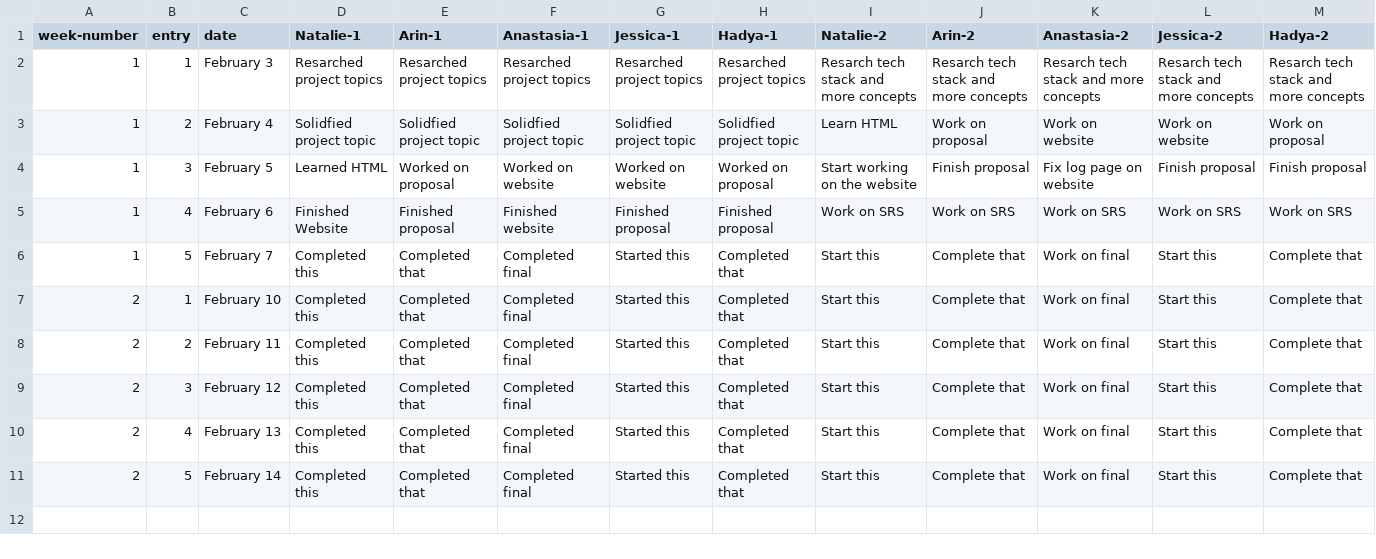
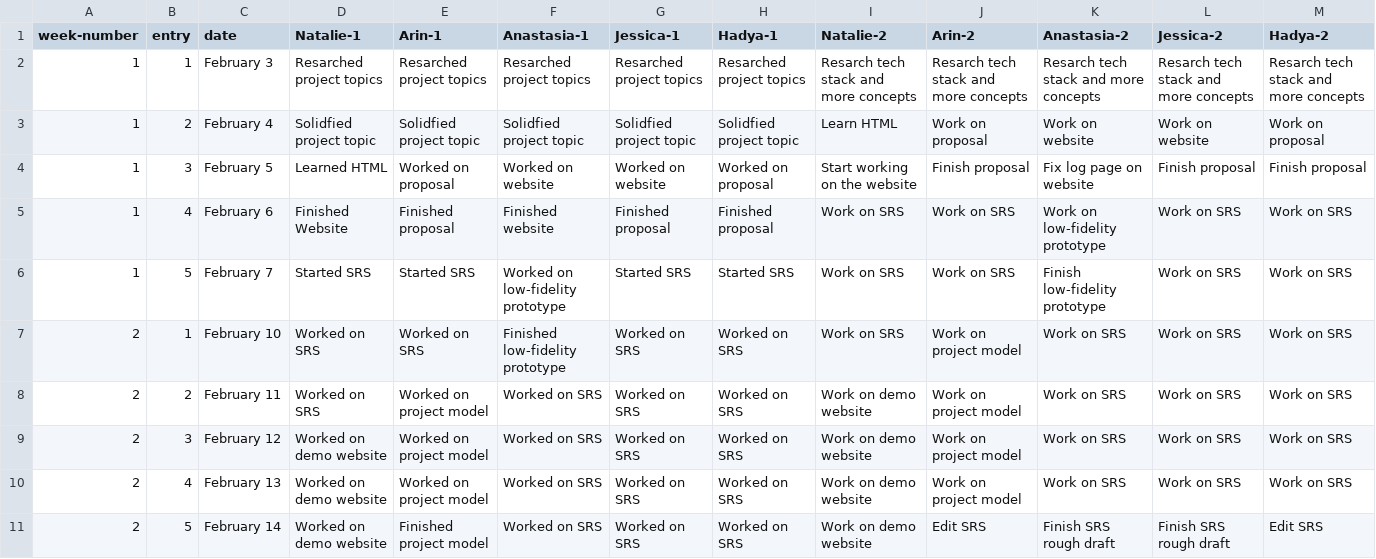
Before and after one commit to NovaByte-CS4800-Group-2/NovaByte-website, a CSV file: logs.csv, drawn as a sheet.

Commit message:
Updated logs

```diff
--- a/logs.csv
+++ b/logs.csv
@@ -4,8 +4,8 @@ week-number,entry,date,Natalie-1,Arin-1,Anastasia-1,Jessica-1,Hadya-1,Natalie-2,
 1,3,February 5,Learned HTML,Worked on proposal,Worked on website,Worked on website,Worked on proposal,Start working on the website,Finish proposal,Fix log page on website,Finish proposal,Finish proposal
-1,4,February 6,Finished Website,Finished proposal,Finished website,Finished proposal,Finished proposal,Work on SRS,Work on SRS,Work on SRS,Work on SRS,Work on SRS
-1,5,February 7,Completed this,Completed that,Completed final,Started this,Completed that,Start this,Complete that,Work on final,Start this,Complete that
-2,1,February 10,Completed this,Completed that,Completed final,Started this,Completed that,Start this,Complete that,Work on final,Start this,Complete that
-2,2,February 11,Completed this,Completed that,Completed final,Started this,Completed that,Start this,Complete that,Work on final,Start this,Complete that
-2,3,February 12,Completed this,Completed that,Completed final,Started this,Completed that,Start this,Complete that,Work on final,Start this,Complete that
-2,4,February 13,Completed this,Completed that,Completed final,Started this,Completed that,Start this,Complete that,Work on final,Start this,Complete that
-2,5,February 14,Completed this,Completed that,Completed final,Started this,Completed that,Start this,Complete that,Work on final,Start this,Complete that
+1,4,February 6,Finished Website,Finished proposal,Finished website,Finished proposal,Finished proposal,Work on SRS,Work on SRS,Work on low-fidelity prototype,Work on SRS,Work on SRS
+1,5,February 7,Started SRS,Started SRS,Worked on low-fidelity prototype,Started SRS,Started SRS,Work on SRS,Work on SRS,Finish low-fidelity prototype,Work on SRS,Work on SRS
+2,1,February 10,Worked on SRS,Worked on SRS,Finished low-fidelity prototype,Worked on SRS,Worked on SRS,Work on SRS,Work on project model,Work on SRS,Work on SRS,Work on SRS
+2,2,February 11,Worked on SRS,Worked on project model,Worked on SRS,Worked on SRS,Worked on SRS,Work on demo website,Work on project model,Work on SRS,Work on SRS,Work on SRS
+2,3,February 12,Worked on demo website,Worked on project model,Worked on SRS,Worked on SRS,Worked on SRS,Work on demo website,Work on project model,Work on SRS,Work on SRS,Work on SRS
+2,4,February 13,Worked on demo website,Worked on project model,Worked on SRS,Worked on SRS,Worked on SRS,Work on demo website,Work on project model,Work on SRS,Work on SRS,Work on SRS
+2,5,February 14,Worked on demo website,Finished project model,Worked on SRS,Worked on SRS,Worked on SRS,Work on demo website,Edit SRS,Finish SRS rough draft,Finish SRS rough draft,Edit SRS
```
